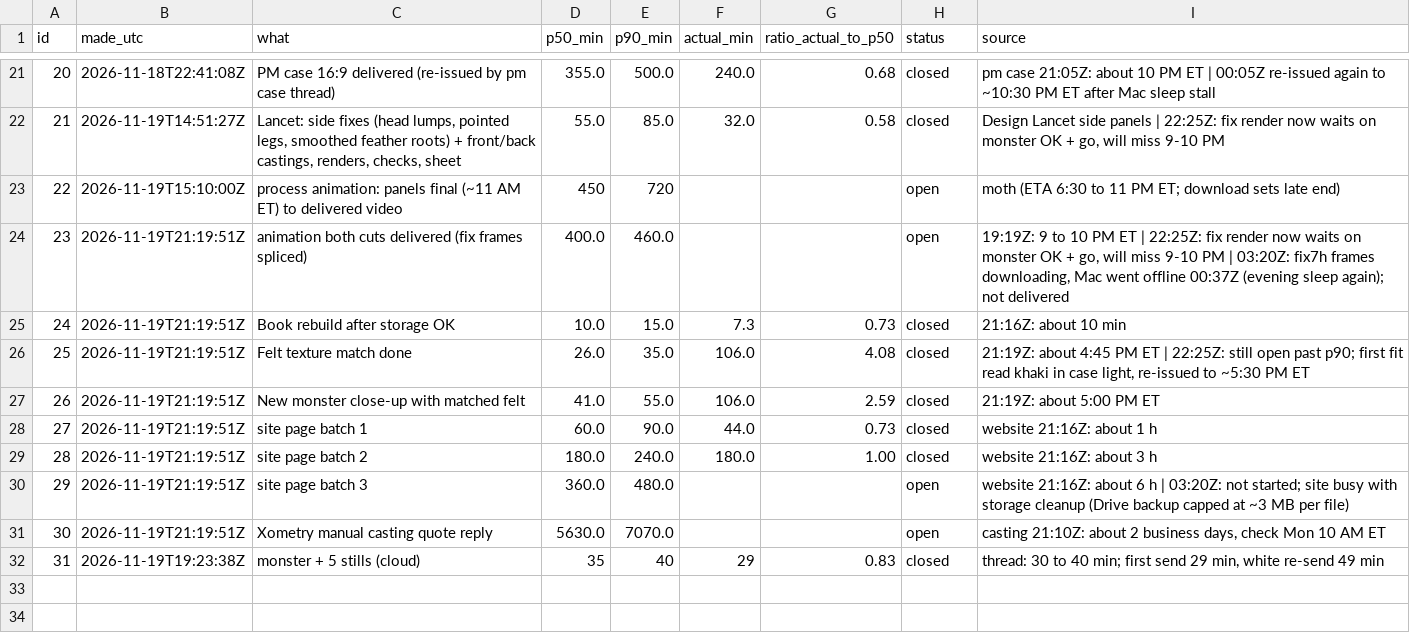
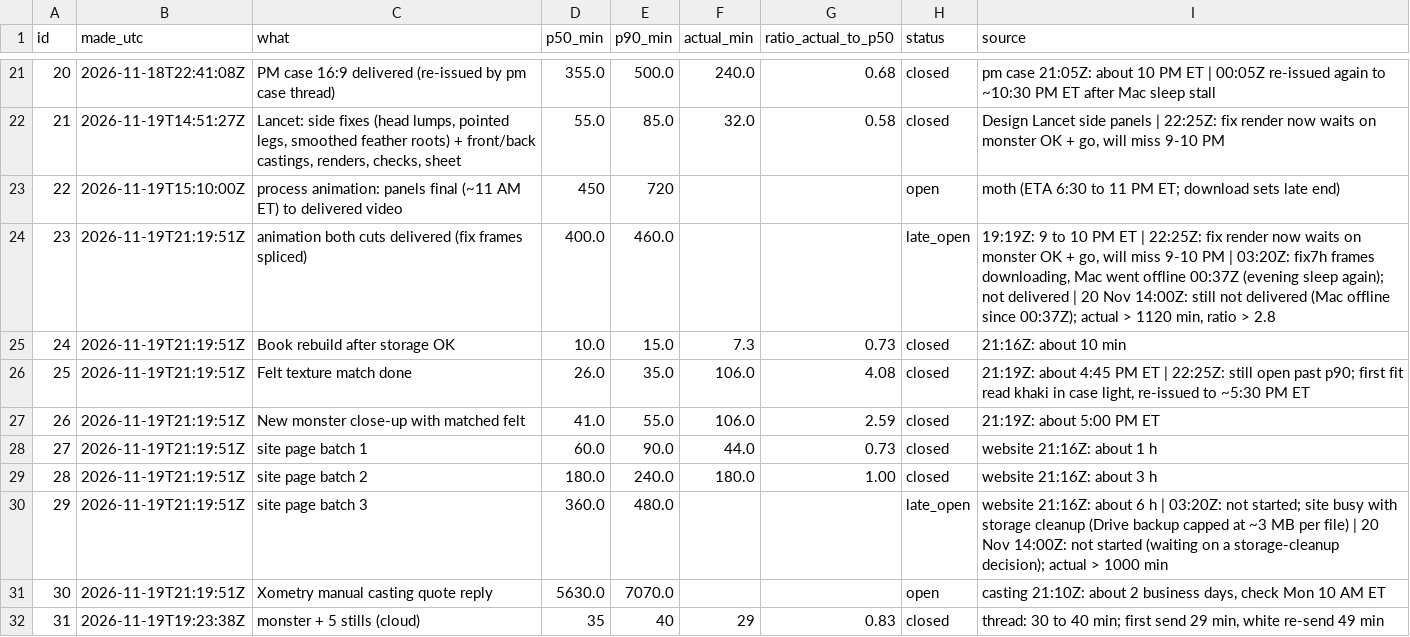
Before and after one commit to alicanrowe/eta-estimating, a CSV file: data/predictions.csv, drawn as a sheet; only a part is shown, gaps mark what is left out.

```diff
--- a/data/predictions.csv
+++ b/data/predictions.csv
@@ -23,3 +23,3 @@ id,made_utc,what,p50_min,p90_min,actual_min,ratio_actual_to_p50,status,source
 22,2026-11-19T15:10:00Z,process animation: panels final (~11 AM ET) to delivered video,450,720,,,open,moth (ETA 6:30 to 11 PM ET; download sets late end)
-23,2026-11-19T21:19:51Z,animation both cuts delivered (fix frames spliced),400.0,460.0,,,open,"19:19Z: 9 to 10 PM ET | 22:25Z: fix render now waits on monster OK + go, will miss 9-10 PM | 03:20Z: fix7h frames downloading, Mac went offline 00:37Z (evening sleep again); not delivered"
+23,2026-11-19T21:19:51Z,animation both cuts delivered (fix frames spliced),400.0,460.0,,,late_open,"19:19Z: 9 to 10 PM ET | 22:25Z: fix render now waits on monster OK + go, will miss 9-10 PM | 03:20Z: fix7h frames downloading, Mac went offline 00:37Z (evening sleep again); not delivered | 20 Nov 14:00Z: still not delivered (Mac offline since 00:37Z); actual > 1120 min, ratio > 2.8"
 24,2026-11-19T21:19:51Z,Book rebuild after storage OK,10.0,15.0,7.3,0.73,closed,21:16Z: about 10 min
@@ -29,3 +29,3 @@ id,made_utc,what,p50_min,p90_min,actual_min,ratio_actual_to_p50,status,source
 28,2026-11-19T21:19:51Z,site page batch 2,180.0,240.0,180.0,1.00,closed,website 21:16Z: about 3 h
-29,2026-11-19T21:19:51Z,site page batch 3,360.0,480.0,,,open,website 21:16Z: about 6 h | 03:20Z: not started; site busy with storage cleanup (Drive backup capped at ~3 MB per file)
+29,2026-11-19T21:19:51Z,site page batch 3,360.0,480.0,,,late_open,website 21:16Z: about 6 h | 03:20Z: not started; site busy with storage cleanup (Drive backup capped at ~3 MB per file) | 20 Nov 14:00Z: not started (waiting on a storage-cleanup decision); actual > 1000 min
 30,2026-11-19T21:19:51Z,Xometry manual casting quote reply,5630.0,7070.0,,,open,"casting 21:10Z: about 2 business days, check Mon 10 AM ET"
```
Also changed, not shown: 1 other file.
